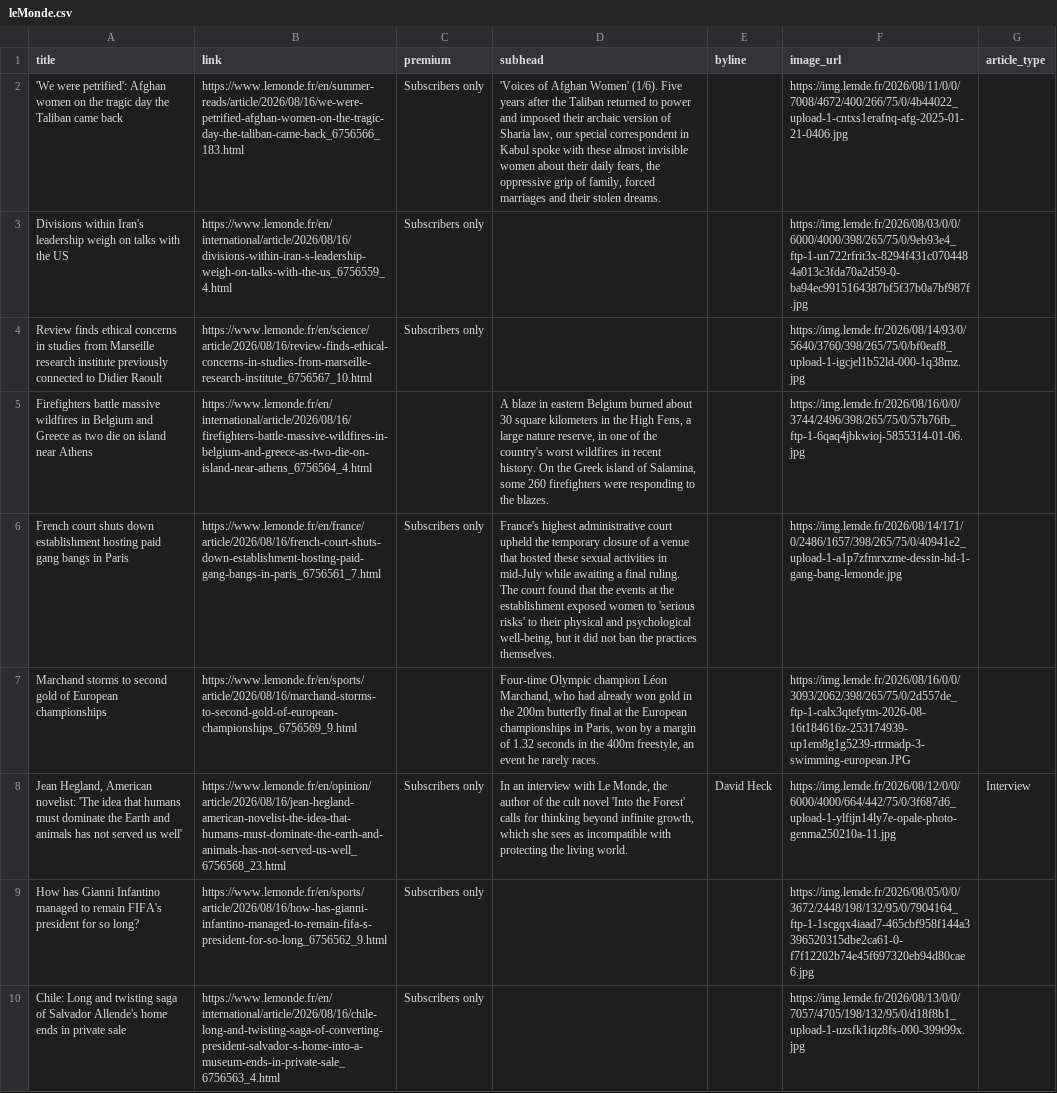
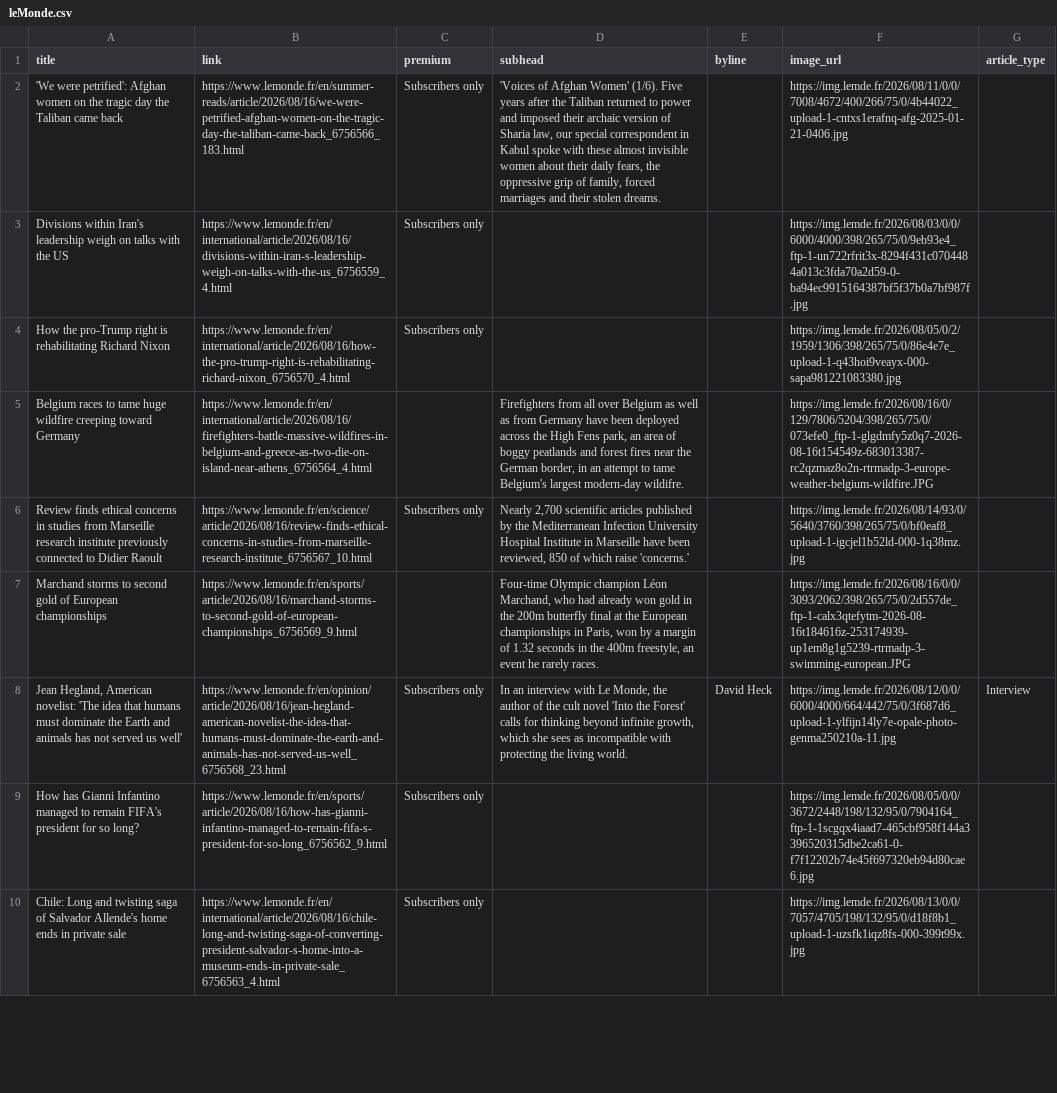
Before and after one commit to mango-jackson-gen1/LeMonde_webscraping_06172026, a CSV file: leMonde.csv, drawn as a sheet; only a part is shown; removed rows and columns are numbered as before the commit, all else as after; the diff covers the shown part only; the diff names each change by its address in the sheet, - before the commit and + after, or states it on an @@ line.

```diff
--- a/leMonde.csv
+++ b/leMonde.csv
+row 4: How the pro-Trump right is rehabilitating Richard Nixon | https://www.lemonde.fr/en/international/article/2026/08/16/how-the-pro-trump-right-is-rehabilitating-richard-nixon_6756570_4.html | Subscribers only |  |  | https://img.lemde.fr/2026/08/05/0/2/1959/1306/398/265/75/0/86e4e7e_upload-1-q43hoi9veayx-000-sapa981221083380.jpg
+row 5: Belgium races to tame huge wildfire creeping toward Germany | https://www.lemonde.fr/en/international/article/2026/08/16/firefighters-battle-massive-wildfires-in-belgium-and-greece-as-two-die-on-island-near-athens_6756564_4.html |  | Firefighters from all over Belgium as well as from Germany have been deployed across the High Fens park, an area of boggy peatlands and forest fires near the German border, in an attempt to tame Belgium's largest modern-day wildifre. |  | https://img.lemde.fr/2026/08/16/0/129/7806/5204/398/265/75/0/073efe0_ftp-1-glgdmfy5z0q7-2026-08-16t154549z-683013387-rc2qzmaz8o2n-rtrmadp-3-europe-weather-belgium-wildfire.JPG
-D6 (subhead): (empty)
+D6 (subhead): Nearly 2,700 scientific articles published by the Mediterranean Infection University Hospital Institute in Marseille have been reviewed, 850 of which raise 'concerns.'
-row 5: Firefighters battle massive wildfires in Belgium and Greece as two die on island near Athens | https://www.lemonde.fr/en/international/article/2026/08/16/firefighters-battle-massive-wildfires-in-belgium-and-greece-as-two-die-on-island-near-athens_6756564_4.html |  | A blaze in eastern Belgium burned about 30 square kilometers in the High Fens, a large nature reserve, in one of the country's worst wildfires in recent history. On the Greek island of Salamina, some 260 firefighters were responding to the blazes. |  | https://img.lemde.fr/2026/08/16/0/0/3744/2496/398/265/75/0/57b76fb_ftp-1-6qaq4jbkwioj-5855314-01-06.jpg
-row 6: French court shuts down establishment hosting paid gang bangs in Paris | https://www.lemonde.fr/en/france/article/2026/08/16/french-court-shuts-down-establishment-hosting-paid-gang-bangs-in-paris_6756561_7.html | Subscribers only | France's highest administrative court upheld the temporary closure of a venue that hosted these sexual activities in mid-July while awaiting a final ruling. The court found that the events at the establishment exposed women to 'serious risks' to their physical and psychological well-being, but it did not ban the practices themselves. |  | https://img.lemde.fr/2026/08/14/171/0/2486/1657/398/265/75/0/40941e2_upload-1-a1p7zfmrxzme-dessin-hd-1-gang-bang-lemonde.jpg
```
Also changed, not shown: 3 added rows, 3 removed rows, 3 moved rows and 5 edited cells elsewhere in this file.
